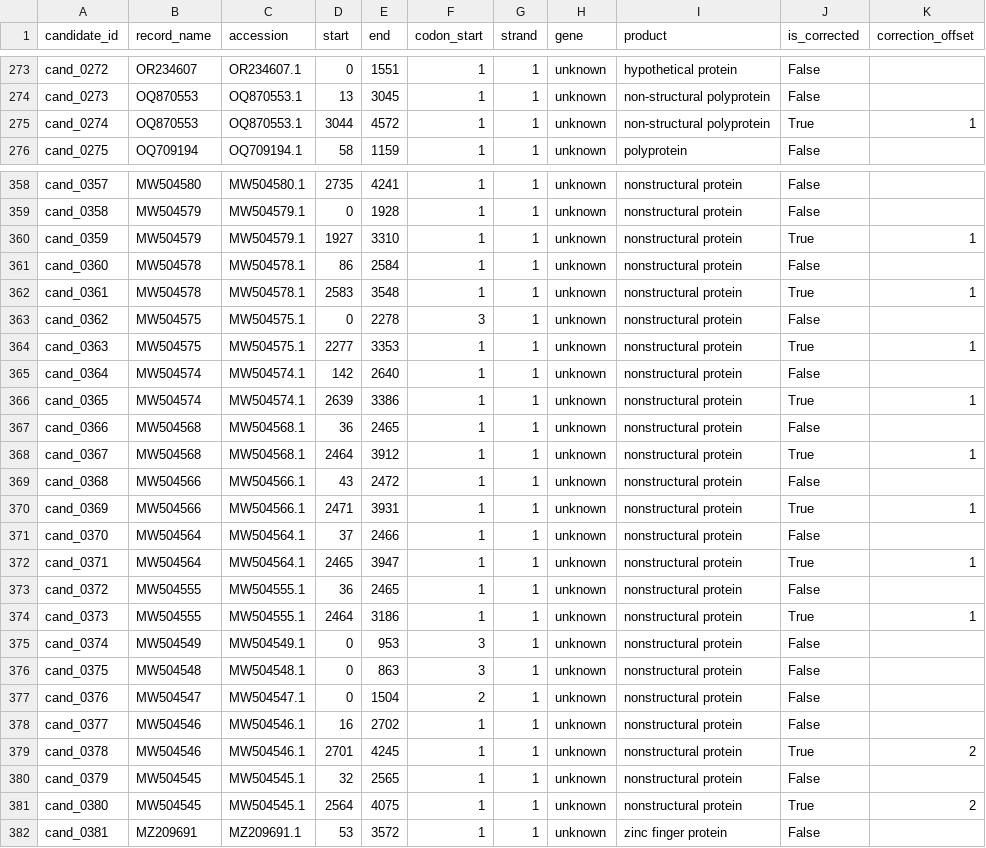
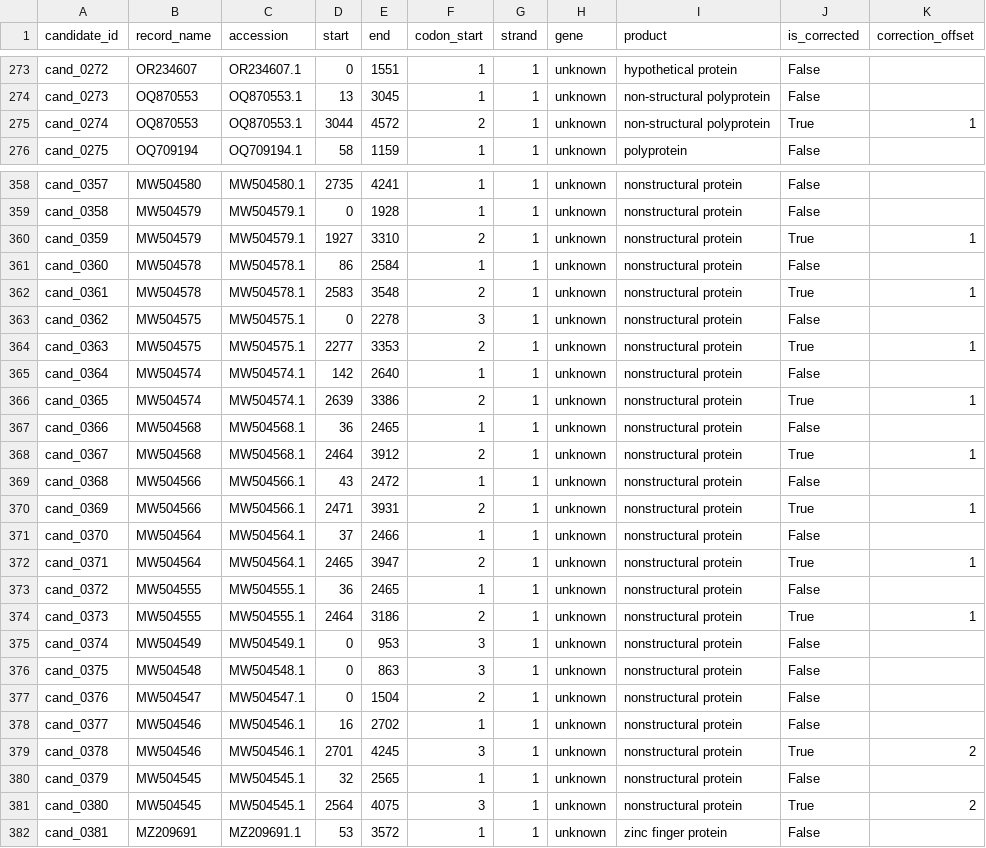
Before and after one commit to v-julia/Astroviridae_database, a TSV file: data/results/30-06-2026/coords/Astroviridae_30062026_problematic_candidates.tsv, drawn as a sheet; only a part is shown, gaps mark what is left out; the diff covers the shown part only; the diff names each change by its address in the sheet, - before the commit and + after, or states it on an @@ line.

```diff
--- a/data/results/30-06-2026/coords/Astroviridae_30062026_problematic_candidates.tsv
+++ b/data/results/30-06-2026/coords/Astroviridae_30062026_problematic_candidates.tsv
-F275 (codon_start): 1
+F275 (codon_start): 2
-F360 (codon_start): 1
+F360 (codon_start): 2
-F362 (codon_start): 1
+F362 (codon_start): 2
-F364 (codon_start): 1
+F364 (codon_start): 2
-F366 (codon_start): 1
+F366 (codon_start): 2
-F368 (codon_start): 1
+F368 (codon_start): 2
-F370 (codon_start): 1
+F370 (codon_start): 2
-F372 (codon_start): 1
+F372 (codon_start): 2
-F374 (codon_start): 1
+F374 (codon_start): 2
-F379 (codon_start): 1
+F379 (codon_start): 3
-F381 (codon_start): 1
+F381 (codon_start): 3
```
Also changed, not shown: 6 edited cells elsewhere in this file, data/annotations/MAstV_WG_2025_metadata.tsv, 29 other files.
